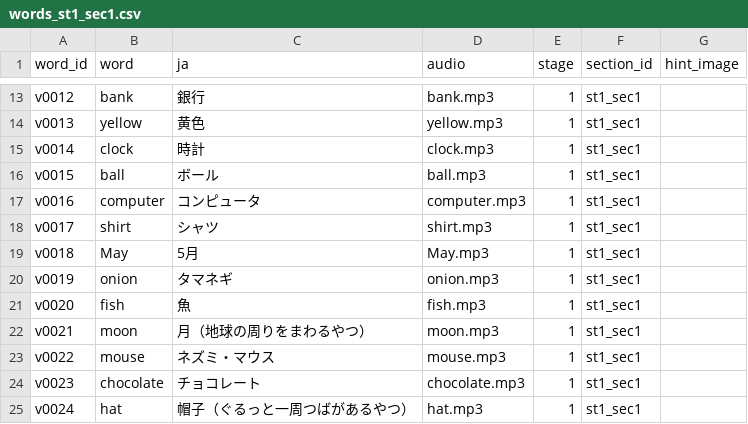
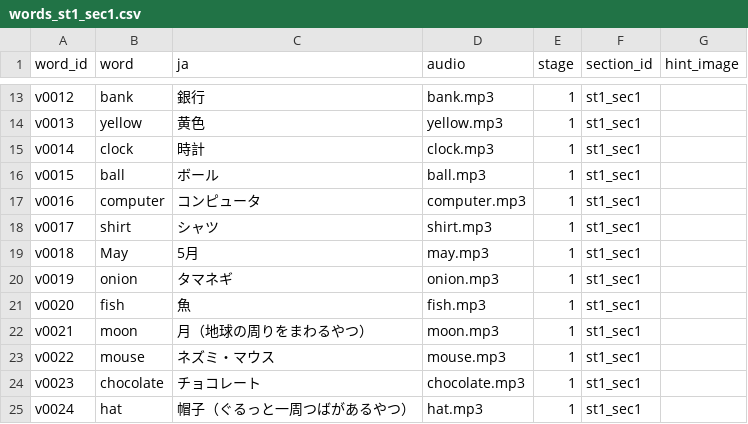
Before and after one commit to Onigiri-hub/Pochi-next, a CSV file: public/data/vocab/words/words_st1_sec1.csv, drawn as a sheet; only a part is shown, gaps mark what is left out.

```diff
--- a/public/data/vocab/words/words_st1_sec1.csv
+++ b/public/data/vocab/words/words_st1_sec1.csv
@@ -18,3 +18,3 @@ v0016,computer,コンピュータ,computer.mp3,1,st1_sec1,
 v0017,shirt,シャツ,shirt.mp3,1,st1_sec1,
-v0018,May,5月,May.mp3,1,st1_sec1,
+v0018,May,5月,may.mp3,1,st1_sec1,
 v0019,onion,タマネギ,onion.mp3,1,st1_sec1,
```
Also changed, not shown: public/data/vocab/words/words_st1_sec4.csv, public/data/vocab/words/words_st1_sec6.csv, 2 other files.
